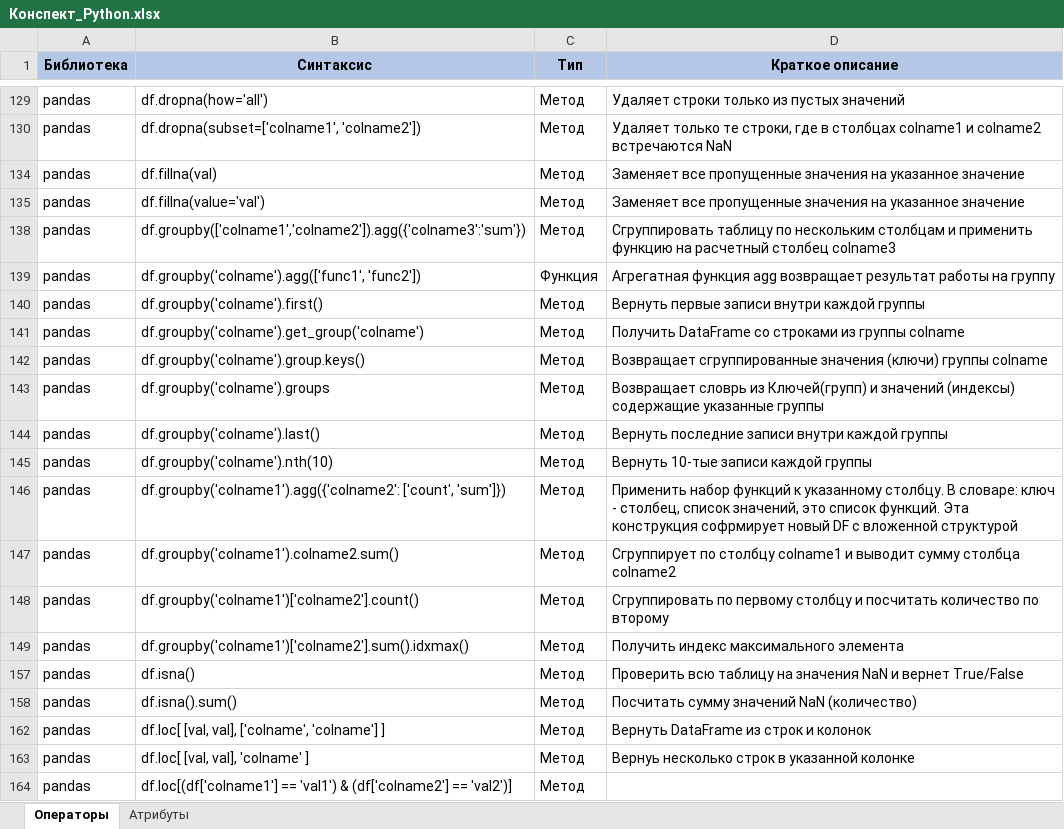
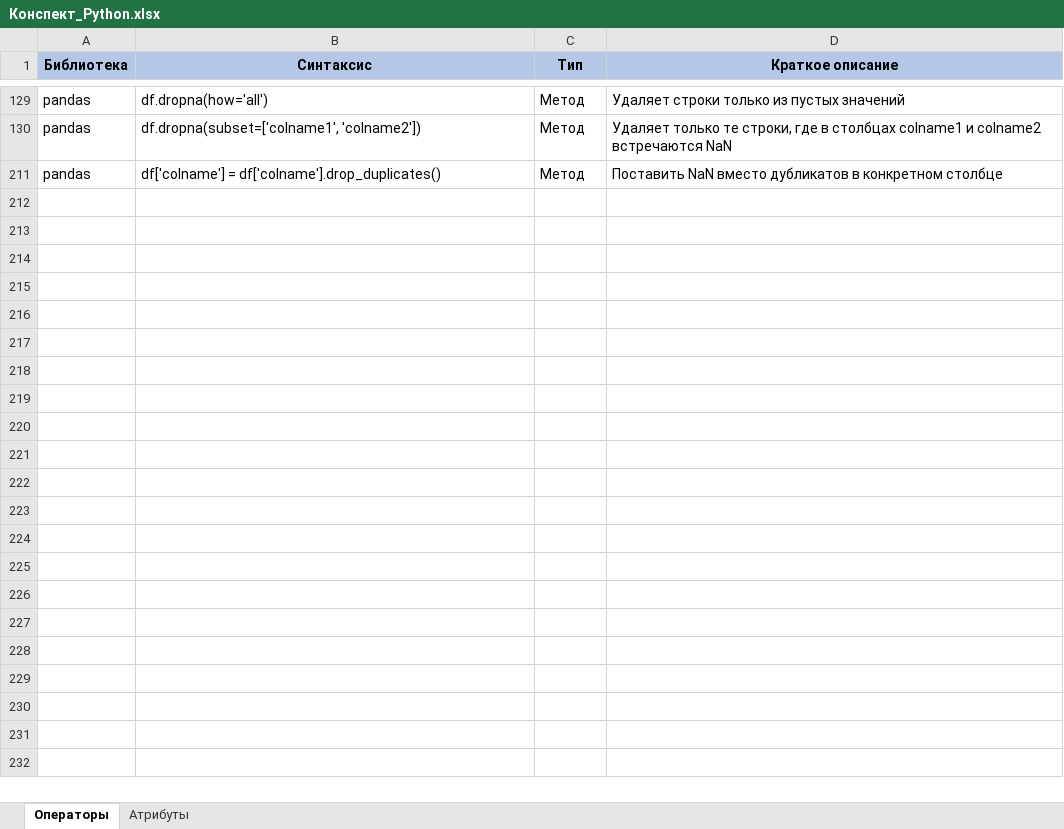
Before and after one commit to mustdayker/my_code, an Excel workbook: Конспект_Python.xlsx, sheet Операторы, drawn as a sheet; only a part is shown, gaps mark what is left out; the shorter side is filled out with more unchanged rows; values as stored, in another font and other column widths than the file's, no borders; removed rows and columns are numbered as before the commit, all else as after; the diff covers the shown part only; the diff names each change by its address in the sheet, - before the commit and + after, or states it on an @@ line.

```diff
--- a/Конспект_Python.xlsx (sheet Операторы)
+++ b/Конспект_Python.xlsx (sheet Операторы)
@@ row 134 hidden: pandas | df.fillna(val) | Метод | Заменяет все пропущенные значения на указанное значение @@
@@ row 135 hidden: pandas | df.fillna(value='val') | Метод | Заменяет все пропущенные значения на указанное значение @@
@@ row 138 hidden: pandas | df.groupby(['colname1','colname2']).agg({'colname3':'sum'}) | Метод | Сгруппировать таблицу по нескольким столбцам и применить функцию на расчетный столбец colname3 @@
@@ row 139 hidden: pandas | df.groupby('colname').agg(['func1', 'func2']) | Функция | Агрегатная функция agg возвращает результат работы на группу @@
@@ row 140 hidden: pandas | df.groupby('colname').first() | Метод | Вернуть первые записи внутри каждой группы @@
@@ row 141 hidden: pandas | df.groupby('colname').get_group('colname') | Метод | Получить DataFrame со строками из группы colname @@
@@ row 142 hidden: pandas | df.groupby('colname').group.keys() | Метод | Возвращает сгруппированные значения (ключи) группы colname @@
@@ row 143 hidden: pandas | df.groupby('colname').groups | Метод | Возвращает словрь из Ключей(групп) и значений (индексы) содержащие указанные группы @@
@@ row 144 hidden: pandas | df.groupby('colname').last() | Метод | Вернуть последние записи внутри каждой группы @@
@@ row 145 hidden: pandas | df.groupby('colname').nth(10) | Метод | Вернуть 10-тые записи каждой группы @@
@@ row 146 hidden: pandas | df.groupby('colname1').agg({'colname2': ['count', 'sum']}) | Метод | Применить набор функций к указанному столбцу. В словаре: ключ - столбец, список значений, это список функций. Эта конструкция софрмирует новый DF с вложенной структурой @@
@@ row 147 hidden: pandas | df.groupby('colname1').colname2.sum() | Метод | Сгруппирует по столбцу colname1 и выводит сумму столбца colname2 @@
@@ row 148 hidden: pandas | df.groupby('colname1')['colname2'].count() | Метод | Сгруппировать по первому столбцу и посчитать количество по второму @@
@@ row 149 hidden: pandas | df.groupby('colname1')['colname2'].sum().idxmax() | Метод | Получить индекс максимального элемента @@
@@ row 157 hidden: pandas | df.isna() | Метод | Проверить всю таблицу на значения NaN и вернет True/False @@
@@ row 158 hidden: pandas | df.isna().sum() | Метод | Посчитать сумму значений NaN (количество) @@
@@ row 162 hidden: pandas | df.loc[ [val, val], ['colname', 'colname'] ] | Метод | Вернуть DataFrame из строк и колонок @@
@@ row 163 hidden: pandas | df.loc[ [val, val], 'colname' ] | Метод | Вернуь несколько строк в указанной колонке @@
@@ row 164 hidden: pandas | df.loc[(df['colname1'] == 'val1') & (df['colname2'] == 'val2')] | Метод @@
```
Also changed, not shown: 104 hidden or unhidden rows elsewhere in this sheet, sheet Атрибуты, hidden cells, 1 other file.
